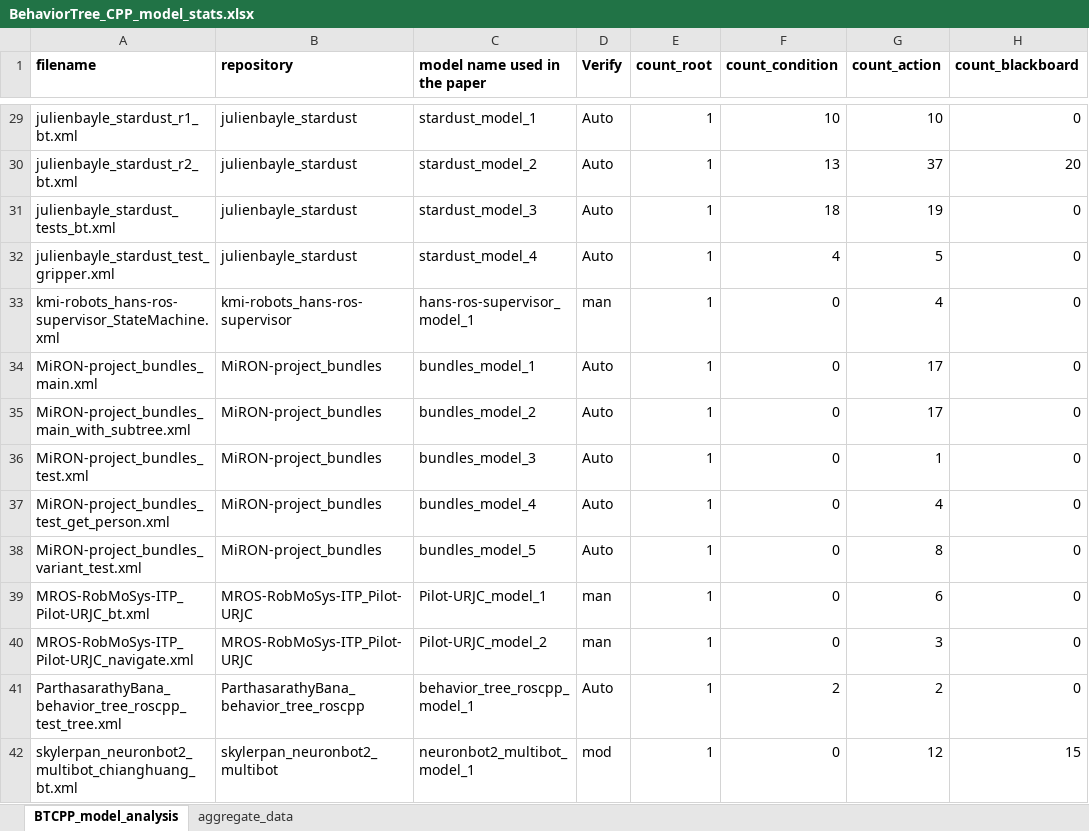
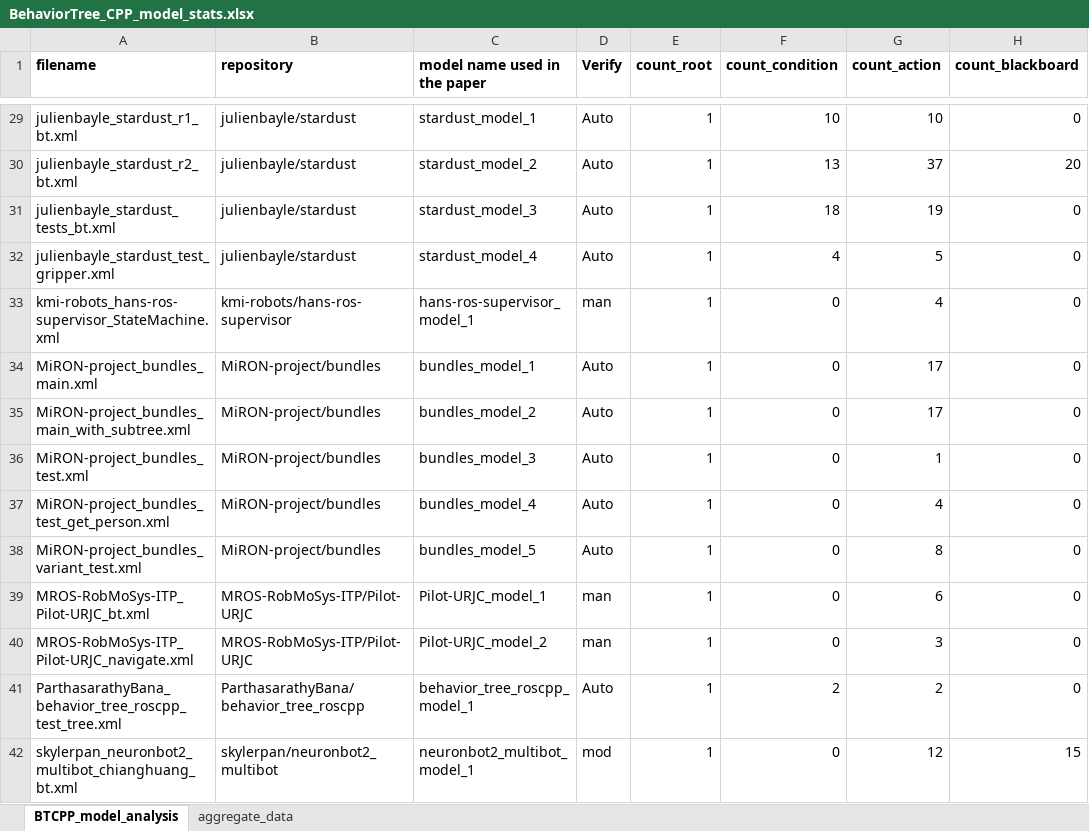
Before and after one commit to RazanGhzouli/Behavior-Trees-in-Action, an Excel workbook: behavior-trees-dataset/raw-model-data/BehaviorTree.CPP/BehaviorTree_CPP_model_stats.xlsx, sheet BTCPP_model_analysis, drawn as a sheet; only a part is shown, gaps mark what is left out; values as stored, in another font and other column widths than the file's, no borders; the diff covers the shown part only; the diff names each change by its address in the sheet, - before the commit and + after, or states it on an @@ line.

```diff
--- a/behavior-trees-dataset/raw-model-data/BehaviorTree.CPP/BehaviorTree_CPP_model_stats.xlsx (sheet BTCPP_model_analysis)
+++ b/behavior-trees-dataset/raw-model-data/BehaviorTree.CPP/BehaviorTree_CPP_model_stats.xlsx (sheet BTCPP_model_analysis)
-B29:B32 (repository): julienbayle_stardust
+B29:B32 (repository): julienbayle/stardust
-B33 (repository): kmi-robots_hans-ros-supervisor
+B33 (repository): kmi-robots/hans-ros-supervisor
-B34:B38 (repository): MiRON-project_bundles
+B34:B38 (repository): MiRON-project/bundles
-B39:B40 (repository): MROS-RobMoSys-ITP_Pilot-URJC
+B39:B40 (repository): MROS-RobMoSys-ITP/Pilot-URJC
-B41 (repository): ParthasarathyBana_behavior_tree_roscpp
+B41 (repository): ParthasarathyBana/behavior_tree_roscpp
-B42 (repository): skylerpan_neuronbot2_multibot
+B42 (repository): skylerpan/neuronbot2_multibot
```
Also changed, not shown: 41 edited cells elsewhere in this sheet, sheet aggregate_data, behavior-trees-dataset/behavior-trees-sampled-projects.xlsx, behavior-trees-dataset/raw-model-data/py_trees_ros/py_trees_ros_model_stats.xlsx.
